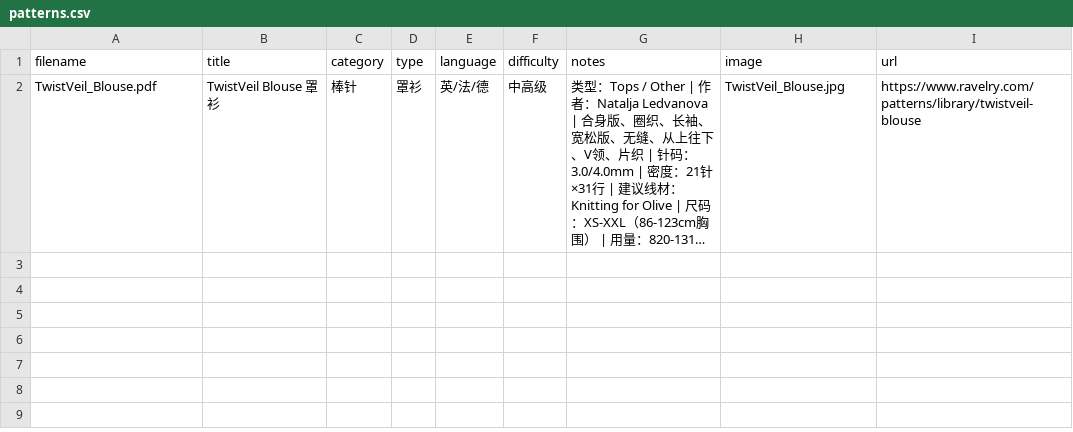
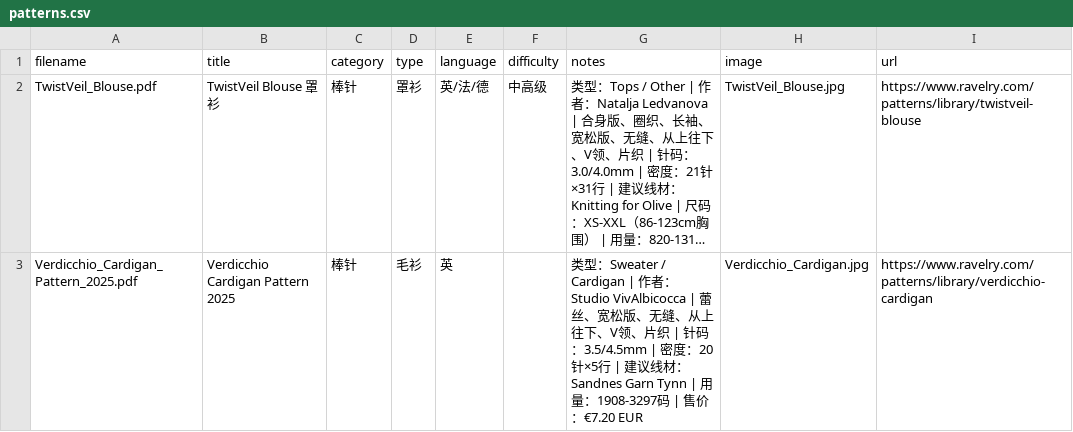
Before and after one commit to bluerock1005-cell/knitting-patterns, a CSV file: patterns.csv, drawn as a sheet; long unchanged cells end in …; the diff names each change by its address in the sheet, - before the commit and + after, or states it on an @@ line.

```diff
--- a/patterns.csv
+++ b/patterns.csv
+row 3: Verdicchio_Cardigan_Pattern_2025.pdf | Verdicchio Cardigan Pattern 2025 | 棒针 | 毛衫 | 英 |  | 类型：Sweater / Cardigan | 作者：Studio VivAlbicocca | 蕾丝、宽松版、无缝、从上往下、V领、片织 | 针码：3.5/4.5mm | 密度：20针×5行 | 建议线材：Sandnes Garn Tynn | 用量：1908-3297码 | 售价：€7.20 EUR | Verdicchio_Cardigan.jpg | https://www.ravelry.com/patterns/library/verdicchio-cardigan
```
Also changed, not shown: 3 other files.
